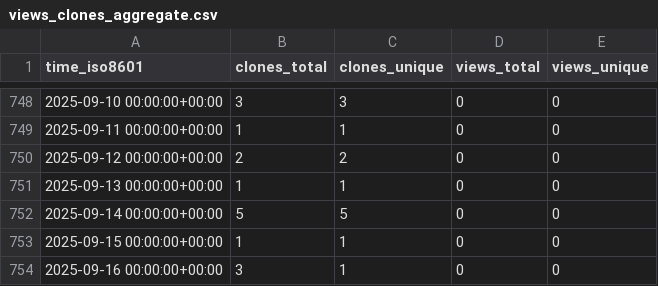
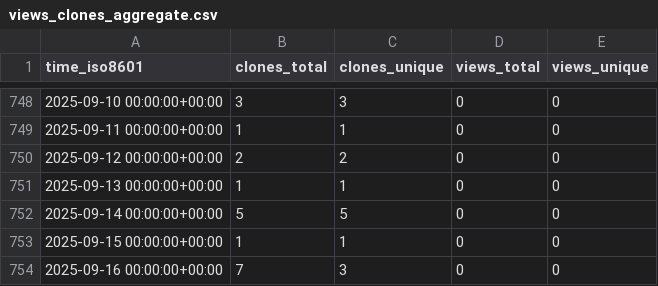
Before and after one commit to hezt/TestRecord, a CSV file: hezt/TestRecord/ghrs-data/views_clones_aggregate.csv, drawn as a sheet; only a part is shown, gaps mark what is left out.

```diff
--- a/hezt/TestRecord/ghrs-data/views_clones_aggregate.csv
+++ b/hezt/TestRecord/ghrs-data/views_clones_aggregate.csv
@@ -753,2 +753,2 @@ time_iso8601,clones_total,clones_unique,views_total,views_unique
 2025-09-15 00:00:00+00:00,1,1,0,0
-2025-09-16 00:00:00+00:00,3,1,0,0
+2025-09-16 00:00:00+00:00,7,3,0,0
```
Also changed, not shown: 1 other file.
